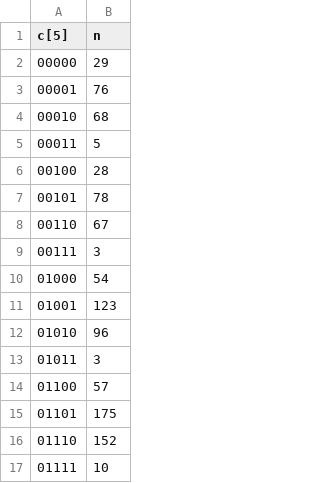
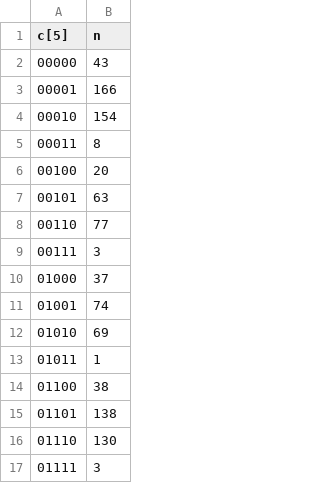
Before and after one commit to Gauzz/Quantum-Entanglement, a CSV file: distributionCSV.csv, drawn as a sheet.

```diff
--- a/distributionCSV.csv
+++ b/distributionCSV.csv
@@ -1,17 +1,17 @@
 "c[5]","n"
-"00000",29
-"00001",76
-"00010",68
-"00011",5
-"00100",28
-"00101",78
-"00110",67
+"00000",43
+"00001",166
+"00010",154
+"00011",8
+"00100",20
+"00101",63
+"00110",77
 "00111",3
-"01000",54
-"01001",123
-"01010",96
-"01011",3
-"01100",57
-"01101",175
-"01110",152
-"01111",10
+"01000",37
+"01001",74
+"01010",69
+"01011",1
+"01100",38
+"01101",138
+"01110",130
+"01111",3
```
Also changed, not shown: 2 other files.
